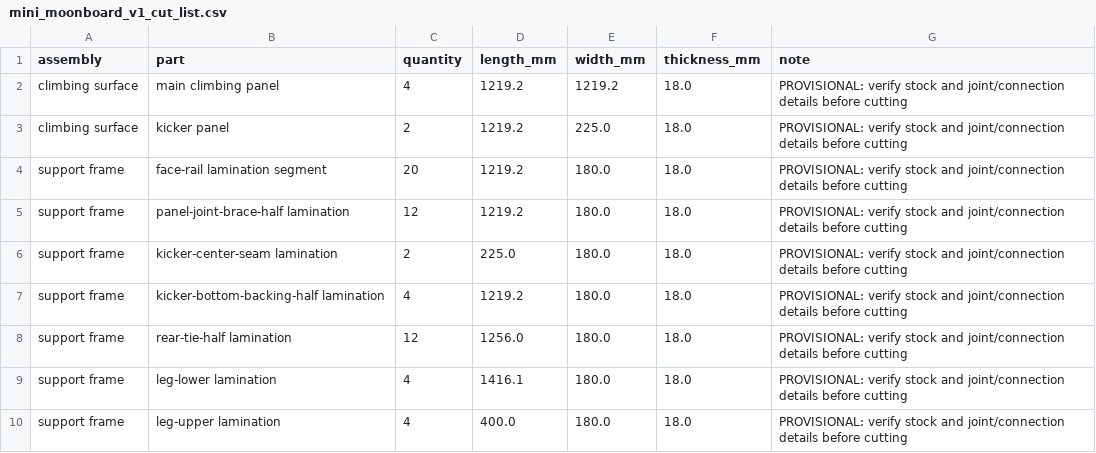
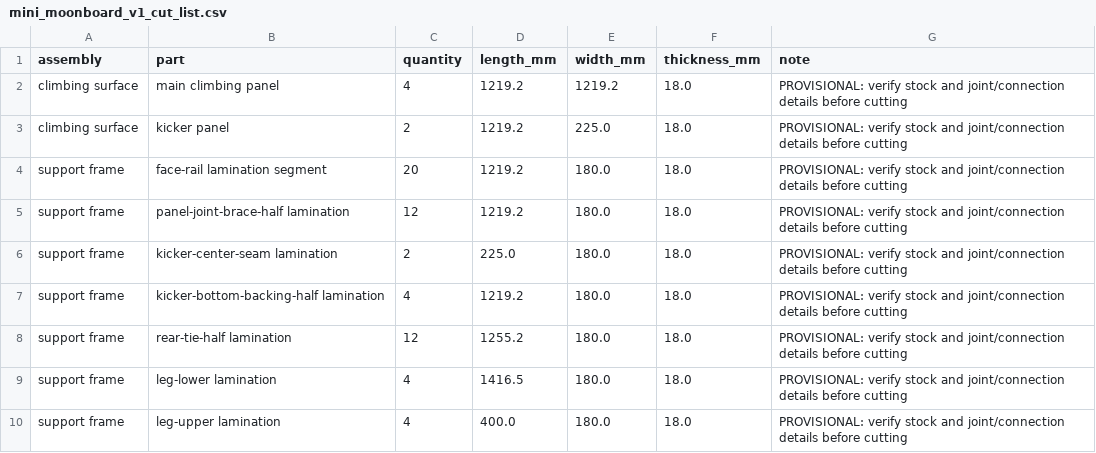
Before and after one commit to mckayreedmoore/mini-moonboard, a CSV file: exports/mini_moonboard_v1_cut_list.csv, drawn as a sheet.

```diff
--- a/exports/mini_moonboard_v1_cut_list.csv
+++ b/exports/mini_moonboard_v1_cut_list.csv
@@ -7,4 +7,4 @@ support frame,kicker-center-seam lamination,2,225.0,180.0,18.0,PROVISIONAL: veri
 support frame,kicker-bottom-backing-half lamination,4,1219.2,180.0,18.0,PROVISIONAL: verify stock and joint/connection details before cutting
-support frame,rear-tie-half lamination,12,1256.0,180.0,18.0,PROVISIONAL: verify stock and joint/connection details before cutting
-support frame,leg-lower lamination,4,1416.1,180.0,18.0,PROVISIONAL: verify stock and joint/connection details before cutting
+support frame,rear-tie-half lamination,12,1255.2,180.0,18.0,PROVISIONAL: verify stock and joint/connection details before cutting
+support frame,leg-lower lamination,4,1416.5,180.0,18.0,PROVISIONAL: verify stock and joint/connection details before cutting
 support frame,leg-upper lamination,4,400.0,180.0,18.0,PROVISIONAL: verify stock and joint/connection details before cutting
```
Also changed, not shown: exports/mini_moonboard_v1_bom.csv, exports/mini_moonboard_v1_connection_schedule.csv, 10 other files.
